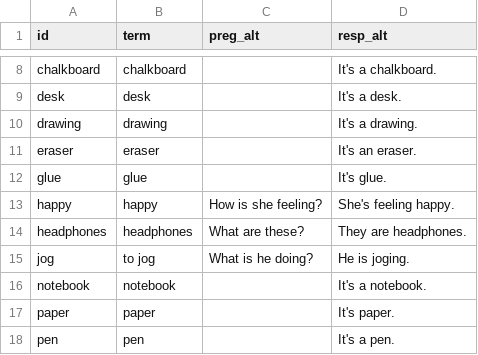
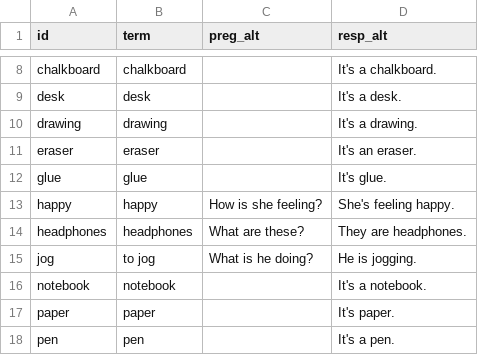
Before and after one commit to icarito/peru-learns-english, a CSV file: Topics/Topic_1/vocabulario.csv, drawn as a sheet; only a part is shown, gaps mark what is left out.

Commit message:
Ajuste joging -> jogging

```diff
--- a/Topics/Topic_1/vocabulario.csv
+++ b/Topics/Topic_1/vocabulario.csv
@@ -14,3 +14,3 @@ happy,happy,How is she feeling?,She's feeling happy.
 headphones,headphones,What are these?,They are headphones.
-jog,to jog,What is he doing?,He is joging.
+jog,to jog,What is he doing?,He is jogging.
 notebook,notebook,,It's a notebook.
```
